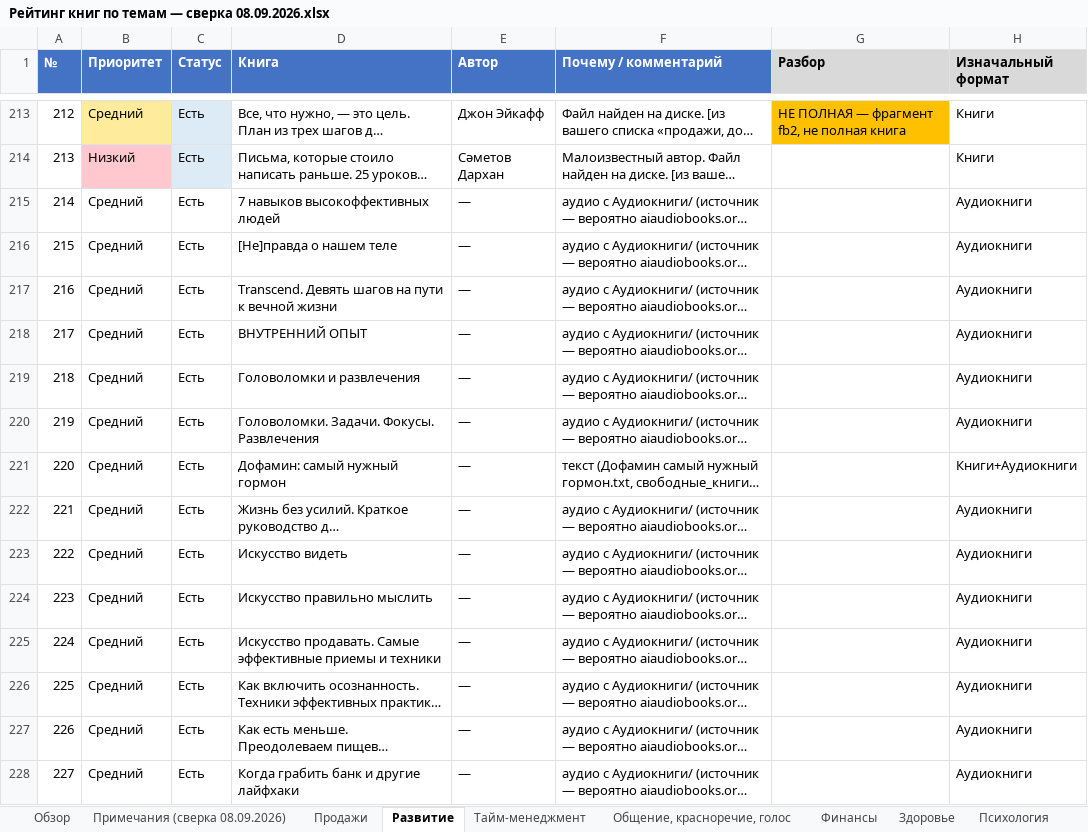
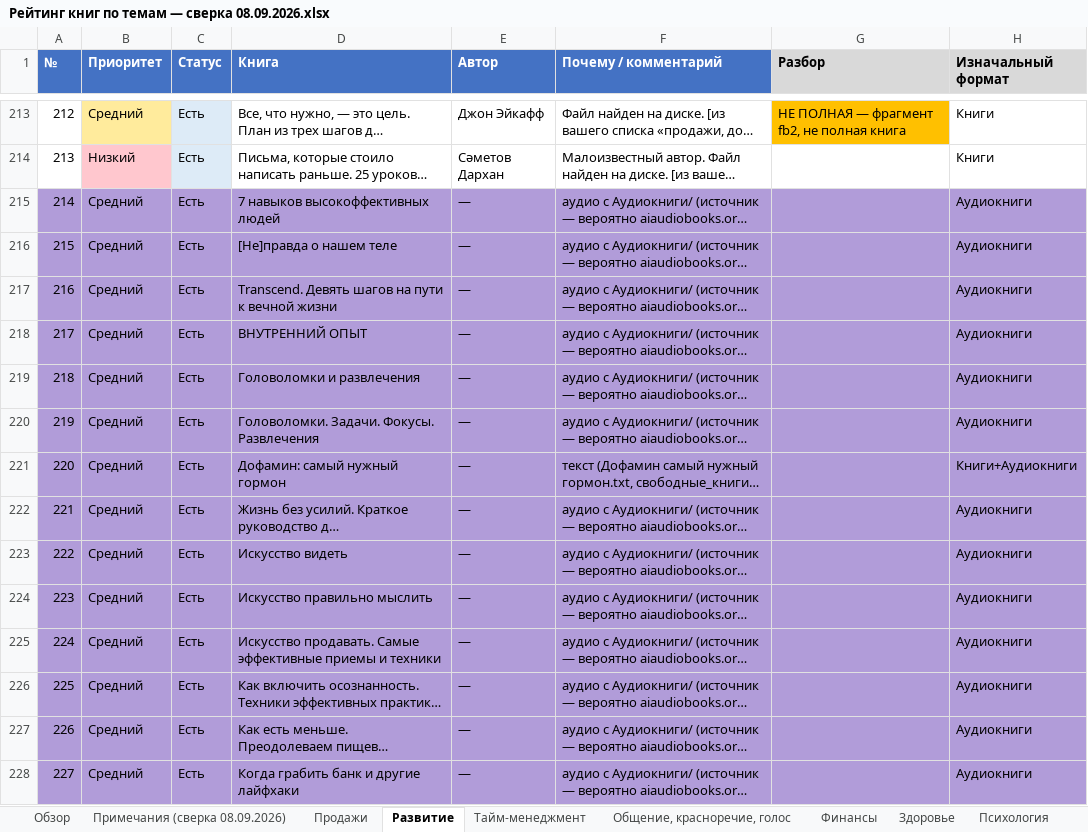
Before and after one commit to lancelot2719-lang/EgOProjects, an Excel workbook: Книги/Рейтинг книг по темам — сверка 08.09.2026.xlsx, sheet Развитие, drawn as a sheet; only a part is shown, gaps mark what is left out; long unchanged cells end in …; values as stored, in another font and other column widths than the file's, no borders; the diff covers the shown part only; the diff names each change by its address in the sheet, - before the commit and + after, or states it on an @@ line.

```diff
--- a/Книги/Рейтинг книг по темам — сверка 08.09.2026.xlsx (sheet Развитие)
+++ b/Книги/Рейтинг книг по темам — сверка 08.09.2026.xlsx (sheet Развитие)
-A215:H228 fill: none
+A215:H228 fill: #B19CD9
```
Also changed, not shown: cell formats elsewhere in this sheet, sheet Психология, sheet Финансы, sheet Здоровье, sheet Эзотерика, духовность, sheet Бизнес, менеджмент, sheet Тайм-менеджмент, 2 more sheets, 1 other file.
